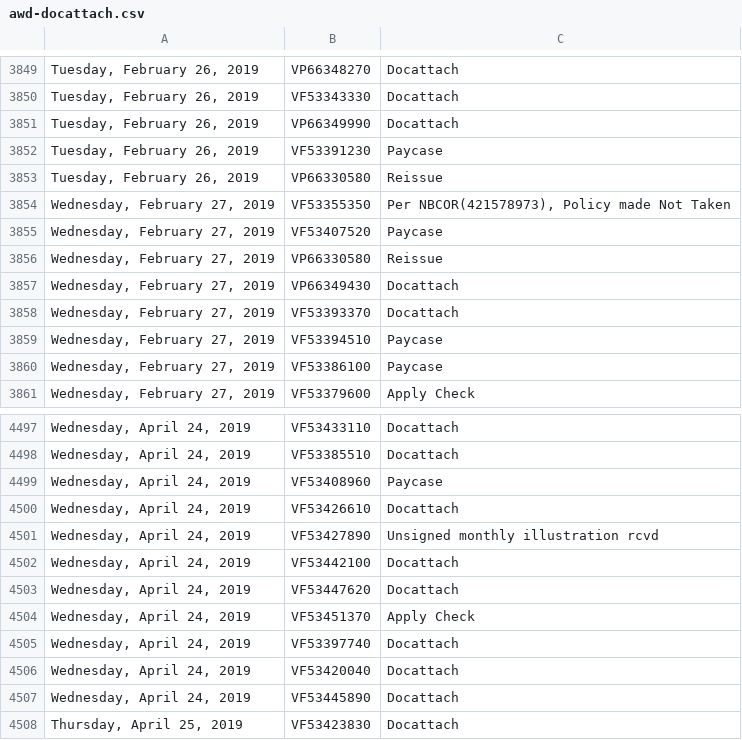
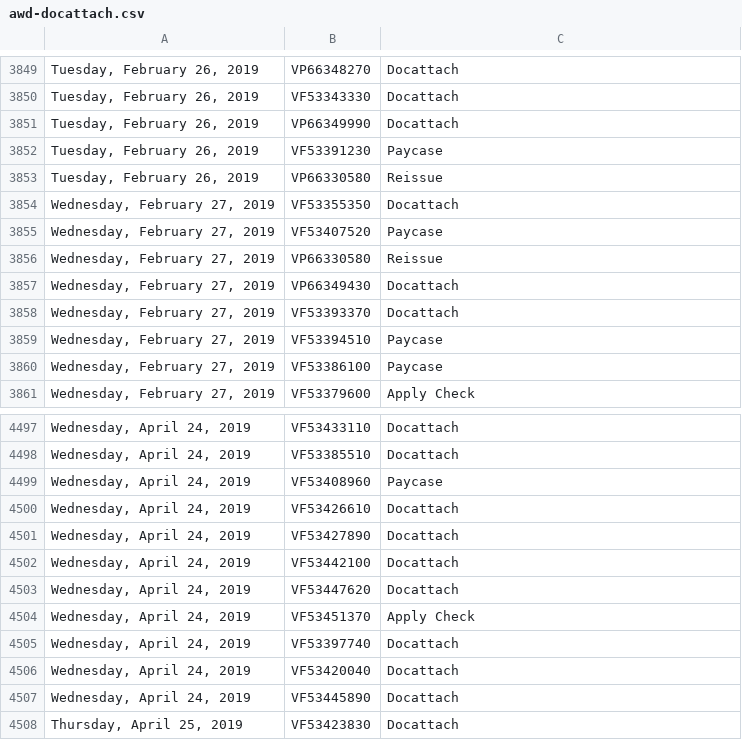
Before and after one commit to johnsethchong/PL_project, a CSV file: Data/awd-docattach.csv, drawn as a sheet; only a part is shown, gaps mark what is left out; the diff covers the shown part only.

```diff
--- a/Data/awd-docattach.csv
+++ b/Data/awd-docattach.csv
@@ -3853,3 +3853,3 @@
 "Tuesday, February 26, 2019",VP66330580,Reissue
-"Wednesday, February 27, 2019",VF53355350,"Per NBCOR(421578973), Policy made Not Taken"
+"Wednesday, February 27, 2019",VF53355350,Docattach
 "Wednesday, February 27, 2019",VF53407520,Paycase
@@ -4500,3 +4500,3 @@
 "Wednesday, April 24, 2019",VF53426610,Docattach
-"Wednesday, April 24, 2019",VF53427890,Unsigned monthly illustration rcvd
+"Wednesday, April 24, 2019",VF53427890,Docattach
 "Wednesday, April 24, 2019",VF53442100,Docattach
```
Also changed, not shown: 5 edited cells elsewhere in this file, 1 other file.
